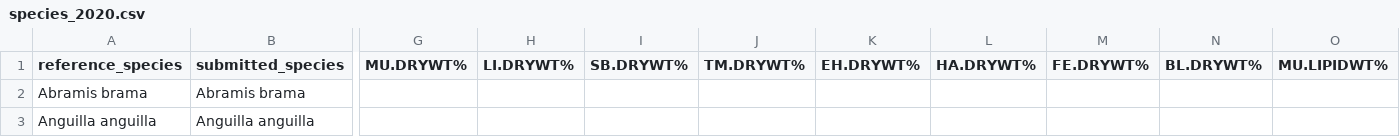
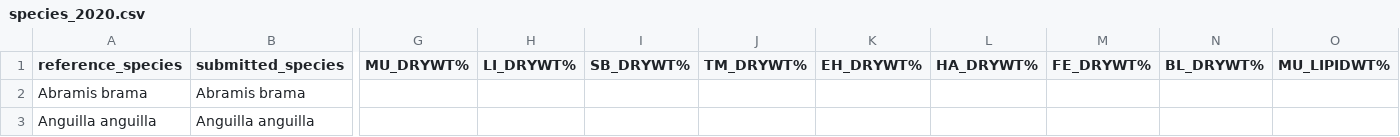
Before and after one commit to osparcomm/HARSAT, a CSV file: information/species_2020.csv, drawn as a sheet; only a part is shown, gaps mark what is left out; the diff covers the shown part only; the diff names each change by its address in the sheet, - before the commit and + after, or states it on an @@ line.

Commit message:
MU.DRYWT% LI.DRYWT% SB.DRYWT% TM.DRYWT% EH.DRYWT% HA.DRYWT% FE.DRYWT% BL.DRYWT% MU.LIPIDWT% LI.LIPIDWT% SB.LIPIDWT% TM.LIPIDWT% EH.LIPIDWT% HA.LIPIDWT% FE.LIPIDWT% BL.LIPIDWT%
changed to

MU_DRYWT%
LI_DRYWT%
SB_DRYWT%
TM_DRYWT%
EH_DRYWT%
HA_DRYWT%
FE_DRYWT%
BL_DRYWT%
MU_LIPIDWT%
LI_LIPIDWT%
SB_LIPIDWT%
TM_LIPIDWT%
EH_LIPIDWT%
HA_LIPIDWT%
FE_LIPIDWT%
BL_LIPIDWT%

```diff
--- a/information/species_2020.csv
+++ b/information/species_2020.csv
-G1: MU.DRYWT%
+G1: MU_DRYWT%
-H1: LI.DRYWT%
+H1: LI_DRYWT%
-I1: SB.DRYWT%
+I1: SB_DRYWT%
-J1: TM.DRYWT%
+J1: TM_DRYWT%
-K1: EH.DRYWT%
+K1: EH_DRYWT%
-L1: HA.DRYWT%
+L1: HA_DRYWT%
-M1: FE.DRYWT%
+M1: FE_DRYWT%
-N1: BL.DRYWT%
+N1: BL_DRYWT%
-O1: MU.LIPIDWT%
+O1: MU_LIPIDWT%
```
Also changed, not shown: 7 edited cells elsewhere in this file, 1 other file.
